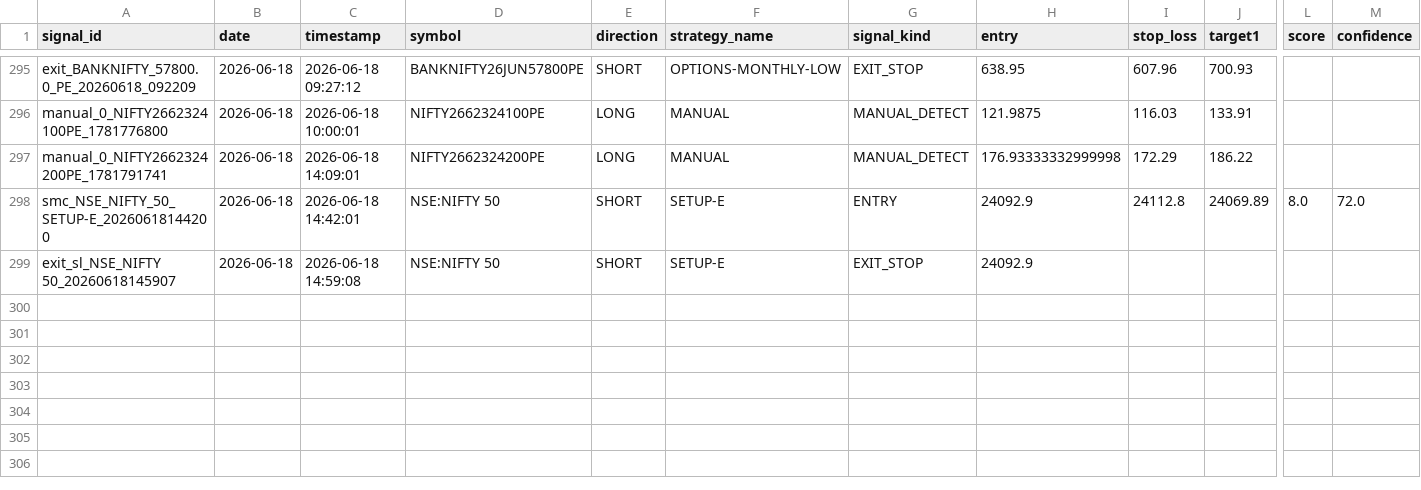
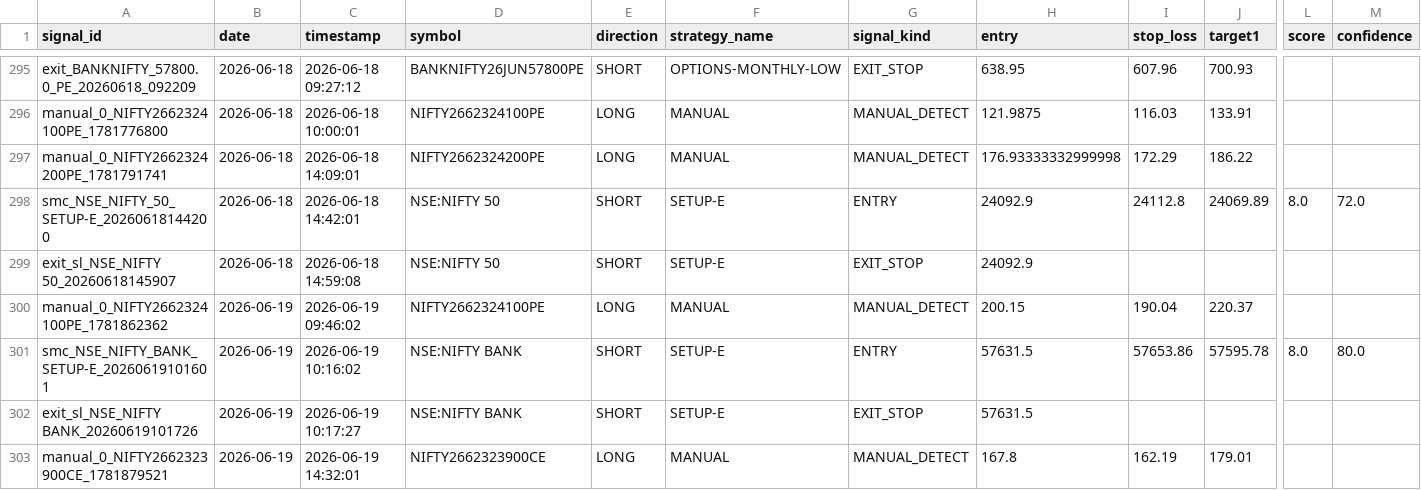
Before and after one commit to Gauravsingh257/stocks-with-gaurav, a CSV file: signal_history/signals_2026.csv, drawn as a sheet; only a part is shown, gaps mark what is left out; rows hold the shown columns only; the diff names each change by its address in the sheet, - before the commit and + after, or states it on an @@ line.

```diff
--- a/signal_history/signals_2026.csv
+++ b/signal_history/signals_2026.csv
+row 300: manual_0_NIFTY2662324100PE_1781862362 | 2026-06-19 | 2026-06-19 09:46:02 | NIFTY2662324100PE | LONG | MANUAL | MANUAL_DETECT | 200.15 | 190.04 | 220.37
+row 301: smc_NSE_NIFTY_BANK_SETUP-E_20260619101601 | 2026-06-19 | 2026-06-19 10:16:02 | NSE:NIFTY BANK | SHORT | SETUP-E | ENTRY | 57631.5 | 57653.86 | 57595.78 | 8.0 | 80.0
+row 302: exit_sl_NSE_NIFTY BANK_20260619101726 | 2026-06-19 | 2026-06-19 10:17:27 | NSE:NIFTY BANK | SHORT | SETUP-E | EXIT_STOP | 57631.5
+row 303: manual_0_NIFTY2662323900CE_1781879521 | 2026-06-19 | 2026-06-19 14:32:01 | NIFTY2662323900CE | LONG | MANUAL | MANUAL_DETECT | 167.8 | 162.19 | 179.01
```
